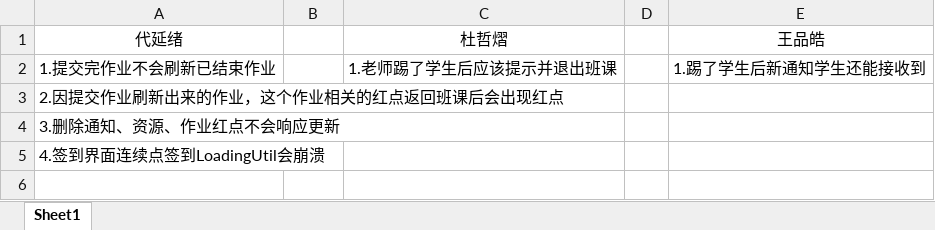
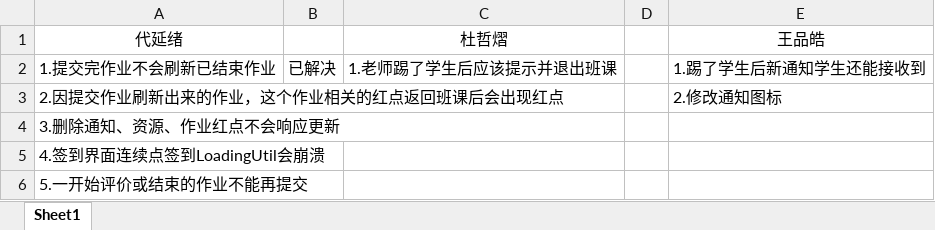
Before and after one commit to Karuao/SmartClass, an Excel workbook: 基于Android的智慧移动课堂学习系统/App测试bug记录3.xlsx, sheet Sheet1, drawn as a sheet; values as stored, in another font and other column widths than the file's, no borders; the diff names each change by its address in the sheet, - before the commit and + after, or states it on an @@ line.

```diff
--- a/基于Android的智慧移动课堂学习系统/App测试bug记录3.xlsx (sheet Sheet1)
+++ b/基于Android的智慧移动课堂学习系统/App测试bug记录3.xlsx (sheet Sheet1)
-B2: (empty)
+B2: 已解决
-E3: (empty)
+E3: 2.修改通知图标
+row 6: 5.一开始评价或结束的作业不能再提交
```
Also changed, not shown: 1 other file.
